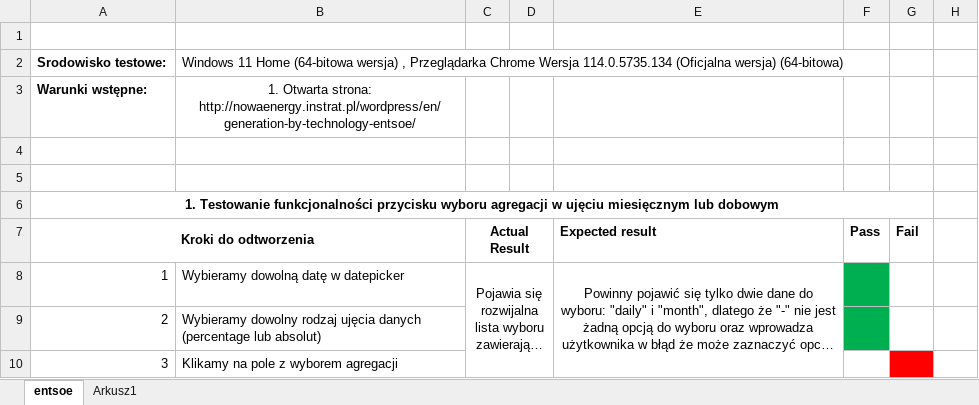
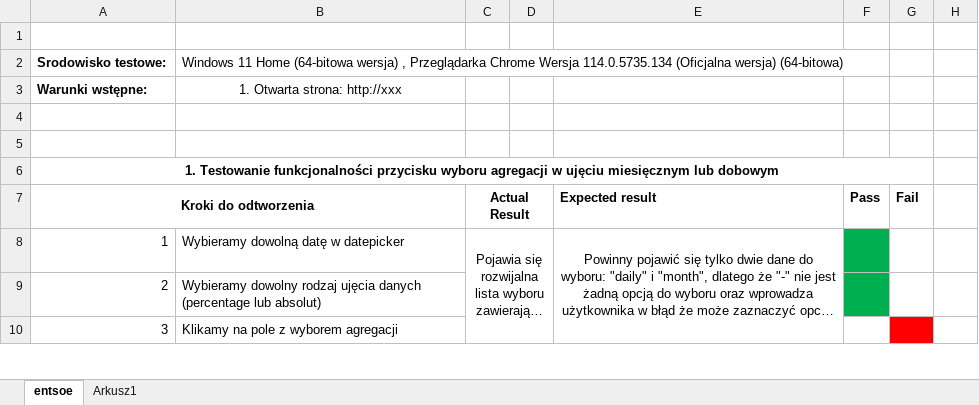
Before and after one commit to kasiakolodziejska/Testy-manualne-danych, an Excel workbook: Testy datepicker.xlsx, sheet entsoe, drawn as a sheet; only a part is shown; long unchanged cells end in …; values as stored, in another font and other column widths than the file's, no borders; charts and pictures not drawn; the diff names each change by its address in the sheet, - before the commit and + after, or states it on an @@ line.

```diff
--- a/Testy datepicker.xlsx (sheet entsoe)
+++ b/Testy datepicker.xlsx (sheet entsoe)
-B3: …Otwarta strona: http://nowaenergy.instrat.pl/wordpress/en/generation-by-technology-entsoe/
+B3: …Otwarta strona: http://xxx
```
Also changed, not shown: DAM.xlsx, Testy cz.1. -Entsoe.xlsx, 6 other files.
